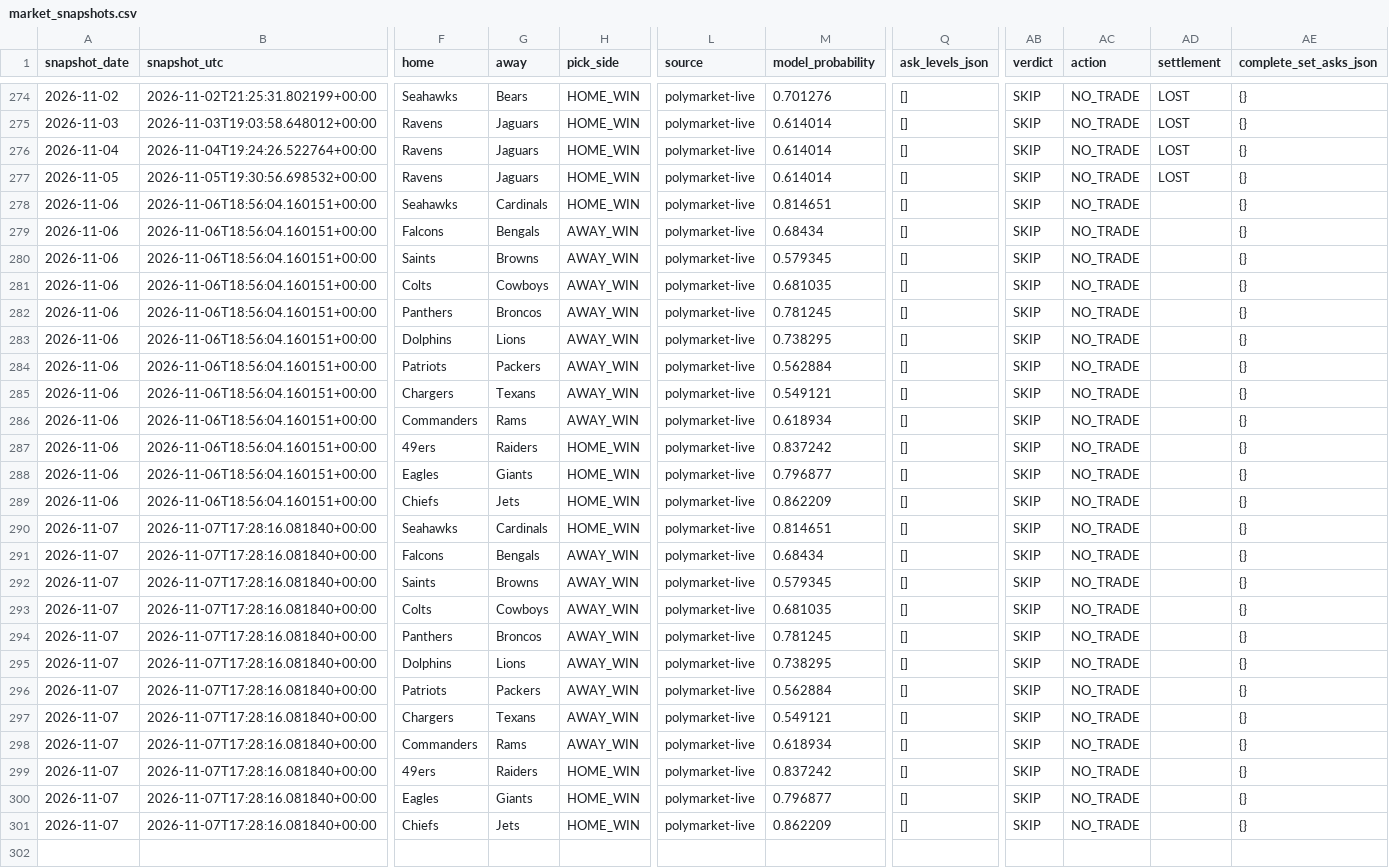
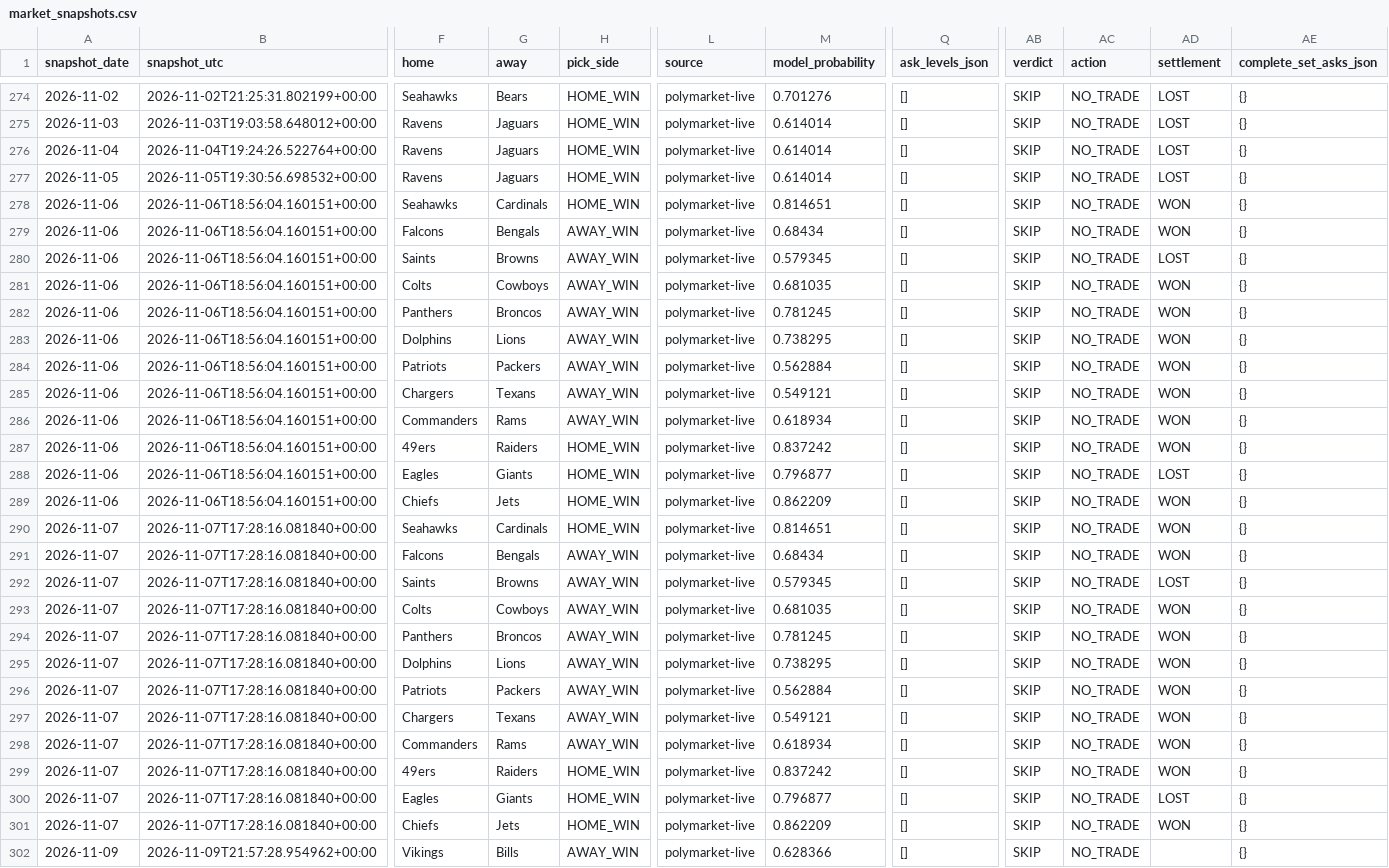
Before and after one commit to Hibra999/smart-polybets, a CSV file: data/nfl_2026/ingest/market_snapshots.csv, drawn as a sheet; only a part is shown, gaps mark what is left out; rows hold the shown columns only; the diff names each change by its address in the sheet, - before the commit and + after, or states it on an @@ line.

```diff
--- a/data/nfl_2026/ingest/market_snapshots.csv
+++ b/data/nfl_2026/ingest/market_snapshots.csv
-AD278:AD279 (settlement): (empty)
+AD278:AD279 (settlement): WON
-AD280 (settlement): (empty)
+AD280 (settlement): LOST
-AD281:AD287 (settlement): (empty)
+AD281:AD287 (settlement): WON
-AD288 (settlement): (empty)
+AD288 (settlement): LOST
-AD289:AD291 (settlement): (empty)
+AD289:AD291 (settlement): WON
-AD292 (settlement): (empty)
+AD292 (settlement): LOST
-AD293:AD299 (settlement): (empty)
+AD293:AD299 (settlement): WON
-AD300 (settlement): (empty)
+AD300 (settlement): LOST
-AD301 (settlement): (empty)
+AD301 (settlement): WON
+row 302: 2026-11-09 | 2026-11-09T21:57:28.954962+00:00 | Vikings | Bills | AWAY_WIN | polymarket-live | 0.628366 | [] | SKIP | NO_TRADE |  | {}
```
Also changed, not shown: data/liga_mx_2026/ingest/market_snapshots.csv, 2 other files.
